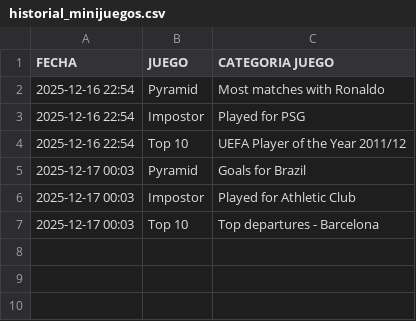
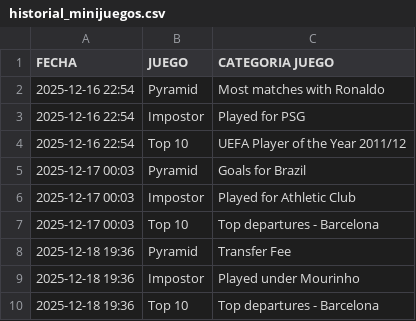
Before and after one commit to candelamtx32/scraping_futbol11, a CSV file: historial_minijuegos.csv, drawn as a sheet; the diff names each change by its address in the sheet, - before the commit and + after, or states it on an @@ line.

```diff
--- a/historial_minijuegos.csv
+++ b/historial_minijuegos.csv
+row 8: 2025-12-18 19:36 | Pyramid | Transfer Fee
+row 9: 2025-12-18 19:36 | Impostor | Played under Mourinho
+row 10: 2025-12-18 19:36 | Top 10 | Top departures - Barcelona
```
Also changed, not shown: historial_connections.csv, historial_formaciones.csv.
